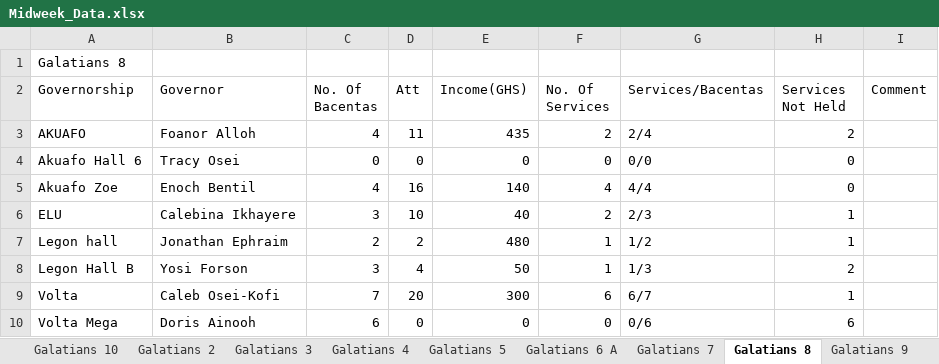
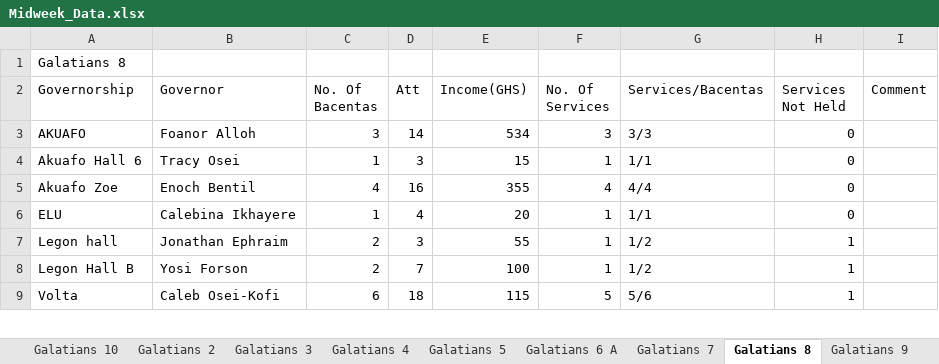
Before and after one commit to dabick14/midweekdata, an Excel workbook: Midweek_Data.xlsx, sheet Galatians 8, drawn as a sheet; only a part is shown; values as stored, in another font and other column widths than the file's, no borders; the diff covers the shown part only; the diff names each change by its address in the sheet, - before the commit and + after, or states it on an @@ line.

```diff
--- a/Midweek_Data.xlsx (sheet Galatians 8)
+++ b/Midweek_Data.xlsx (sheet Galatians 8)
-C3 (No. Of Bacentas): 4
+C3 (No. Of Bacentas): 3
-D3 (Att): 11
+D3 (Att): 14
-E3 (Income(GHS)): 435
+E3 (Income(GHS)): 534
-F3 (No. Of Services): 2
+F3 (No. Of Services): 3
-G3 (Services/Bacentas): 2/4
+G3 (Services/Bacentas): 3/3
-H3 (Services Not Held): 2
+H3 (Services Not Held): 0
-C4 (No. Of Bacentas): 0
+C4 (No. Of Bacentas): 1
-D4 (Att): 0
+D4 (Att): 3
-E4 (Income(GHS)): 0
+E4 (Income(GHS)): 15
-F4 (No. Of Services): 0
+F4 (No. Of Services): 1
-G4 (Services/Bacentas): 0/0
+G4 (Services/Bacentas): 1/1
-E5 (Income(GHS)): 140
+E5 (Income(GHS)): 355
-C6 (No. Of Bacentas): 3
+C6 (No. Of Bacentas): 1
-D6 (Att): 10
+D6 (Att): 4
-E6 (Income(GHS)): 40
+E6 (Income(GHS)): 20
-F6 (No. Of Services): 2
+F6 (No. Of Services): 1
-G6 (Services/Bacentas): 2/3
+G6 (Services/Bacentas): 1/1
-H6 (Services Not Held): 1
+H6 (Services Not Held): 0
-D7 (Att): 2
+D7 (Att): 3
-E7 (Income(GHS)): 480
+E7 (Income(GHS)): 55
-C8 (No. Of Bacentas): 3
+C8 (No. Of Bacentas): 2
-D8 (Att): 4
+D8 (Att): 7
-E8 (Income(GHS)): 50
+E8 (Income(GHS)): 100
-G8 (Services/Bacentas): 1/3
+G8 (Services/Bacentas): 1/2
-H8 (Services Not Held): 2
+H8 (Services Not Held): 1
-C9 (No. Of Bacentas): 7
+C9 (No. Of Bacentas): 6
-D9 (Att): 20
+D9 (Att): 18
-E9 (Income(GHS)): 300
+E9 (Income(GHS)): 115
-F9 (No. Of Services): 6
+F9 (No. Of Services): 5
-G9 (Services/Bacentas): 6/7
+G9 (Services/Bacentas): 5/6
-row 10: Volta Mega | Doris Ainooh | 6 | 0 | 0 | 0 | 0/6 | 6
```
Also changed, not shown: 12 edited cells elsewhere in this sheet, sheet Galatians 7, sheet Galatians 2, sheet Galatians 5, sheet Summary, sheet Galatians 6 A, sheet Galatians 9, 9 more sheets.
